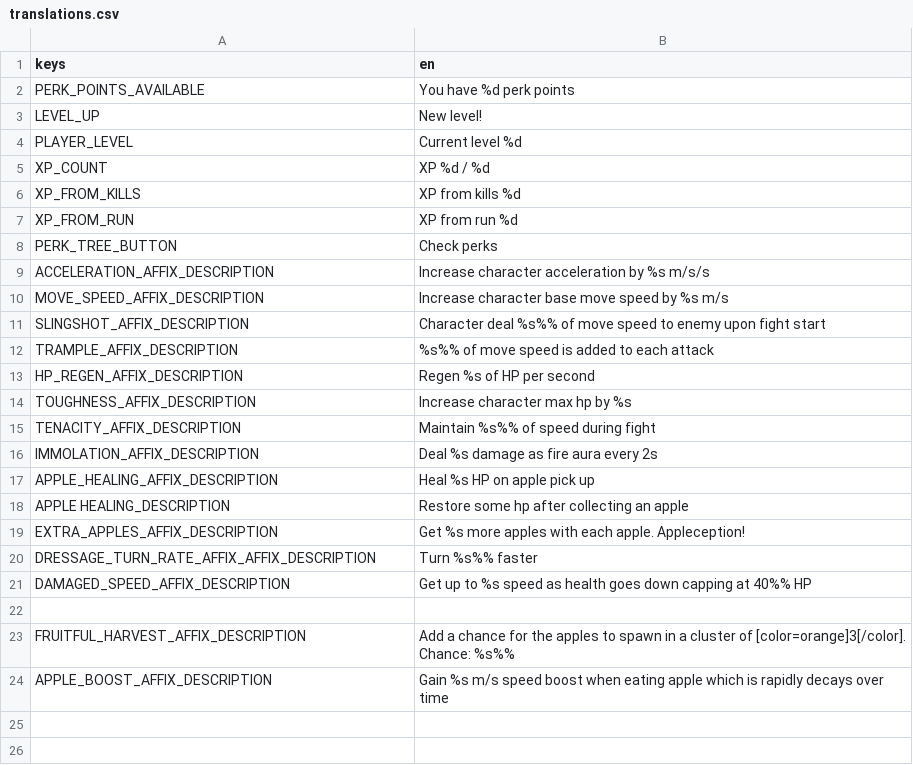
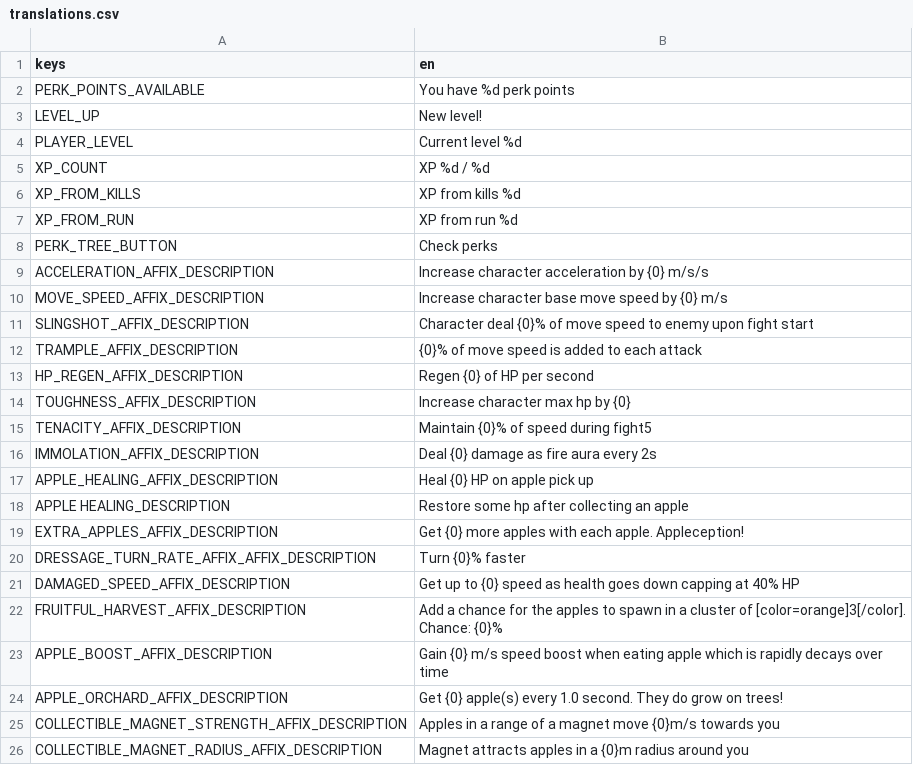
Before and after one commit to NessaTeal/dungeon-runner, a CSV file: Localization/translations.csv, drawn as a sheet.

Commit message:
Start rewriting affix system

```diff
--- a/Localization/translations.csv
+++ b/Localization/translations.csv
@@ -8,17 +8,19 @@ XP_FROM_RUN,"XP from run %d"
 PERK_TREE_BUTTON,"Check perks"
-ACCELERATION_AFFIX_DESCRIPTION,"Increase character acceleration by %s m/s/s"
-MOVE_SPEED_AFFIX_DESCRIPTION,"Increase character base move speed by %s m/s"
-SLINGSHOT_AFFIX_DESCRIPTION,"Character deal %s%% of move speed to enemy upon fight start"
-TRAMPLE_AFFIX_DESCRIPTION,"%s%% of move speed is added to each attack"
-HP_REGEN_AFFIX_DESCRIPTION,"Regen %s of HP per second"
-TOUGHNESS_AFFIX_DESCRIPTION,"Increase character max hp by %s"
-TENACITY_AFFIX_DESCRIPTION,"Maintain %s%% of speed during fight"
-IMMOLATION_AFFIX_DESCRIPTION,"Deal %s damage as fire aura every 2s"
-APPLE_HEALING_AFFIX_DESCRIPTION,"Heal %s HP on apple pick up"
+ACCELERATION_AFFIX_DESCRIPTION,"Increase character acceleration by {0} m/s/s"
+MOVE_SPEED_AFFIX_DESCRIPTION,"Increase character base move speed by {0} m/s"
+SLINGSHOT_AFFIX_DESCRIPTION,"Character deal {0}% of move speed to enemy upon fight start"
+TRAMPLE_AFFIX_DESCRIPTION,"{0}% of move speed is added to each attack"
+HP_REGEN_AFFIX_DESCRIPTION,"Regen {0} of HP per second"
+TOUGHNESS_AFFIX_DESCRIPTION,"Increase character max hp by {0}"
+TENACITY_AFFIX_DESCRIPTION,"Maintain {0}% of speed during fight"5
+IMMOLATION_AFFIX_DESCRIPTION,"Deal {0} damage as fire aura every 2s"
+APPLE_HEALING_AFFIX_DESCRIPTION,"Heal {0} HP on apple pick up"
 APPLE HEALING_DESCRIPTION,"Restore some hp after collecting an apple"
-EXTRA_APPLES_AFFIX_DESCRIPTION,"Get %s more apples with each apple. Appleception!"
-DRESSAGE_TURN_RATE_AFFIX_AFFIX_DESCRIPTION,"Turn %s%% faster"
-DAMAGED_SPEED_AFFIX_DESCRIPTION,"Get up to %s speed as health goes down capping at 40%% HP"
-
-FRUITFUL_HARVEST_AFFIX_DESCRIPTION,"Add a chance for the apples to spawn in a cluster of [color=orange]3[/color]. Chance: %s%%"
-APPLE_BOOST_AFFIX_DESCRIPTION,"Gain %s m/s speed boost when eating apple which is rapidly decays over time"
+EXTRA_APPLES_AFFIX_DESCRIPTION,"Get {0} more apples with each apple. Appleception!"
+DRESSAGE_TURN_RATE_AFFIX_AFFIX_DESCRIPTION,"Turn {0}% faster"
+DAMAGED_SPEED_AFFIX_DESCRIPTION,"Get up to {0} speed as health goes down capping at 40% HP"
+FRUITFUL_HARVEST_AFFIX_DESCRIPTION,"Add a chance for the apples to spawn in a cluster of [color=orange]3[/color]. Chance: {0}%"
+APPLE_BOOST_AFFIX_DESCRIPTION,"Gain {0} m/s speed boost when eating apple which is rapidly decays over time"
+APPLE_ORCHARD_AFFIX_DESCRIPTION,"Get {0} apple(s) every 1.0 second. They do grow on trees!"
+COLLECTIBLE_MAGNET_STRENGTH_AFFIX_DESCRIPTION,"Apples in a range of a magnet move {0}m/s towards you"
+COLLECTIBLE_MAGNET_RADIUS_AFFIX_DESCRIPTION,"Magnet attracts apples in a {0}m radius around you"
```
Also changed, not shown: 40 other files.
